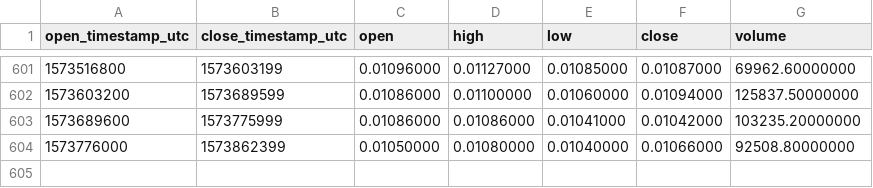
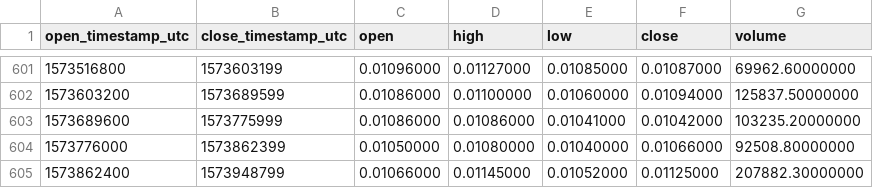
Before and after one commit to cryptobigbro/binance-WANBNB, a CSV file: binance-WANBNB-1d.csv, drawn as a sheet; only a part is shown, gaps mark what is left out; the diff names each change by its address in the sheet, - before the commit and + after, or states it on an @@ line.

Commit message:
Update OHLCV data.

```diff
--- a/binance-WANBNB-1d.csv
+++ b/binance-WANBNB-1d.csv
+row 605: 1573862400 | 1573948799 | 0.01066000 | 0.01145000 | 0.01052000 | 0.01125000 | 207882.30000000
```
Also changed, not shown: 1 other file.
